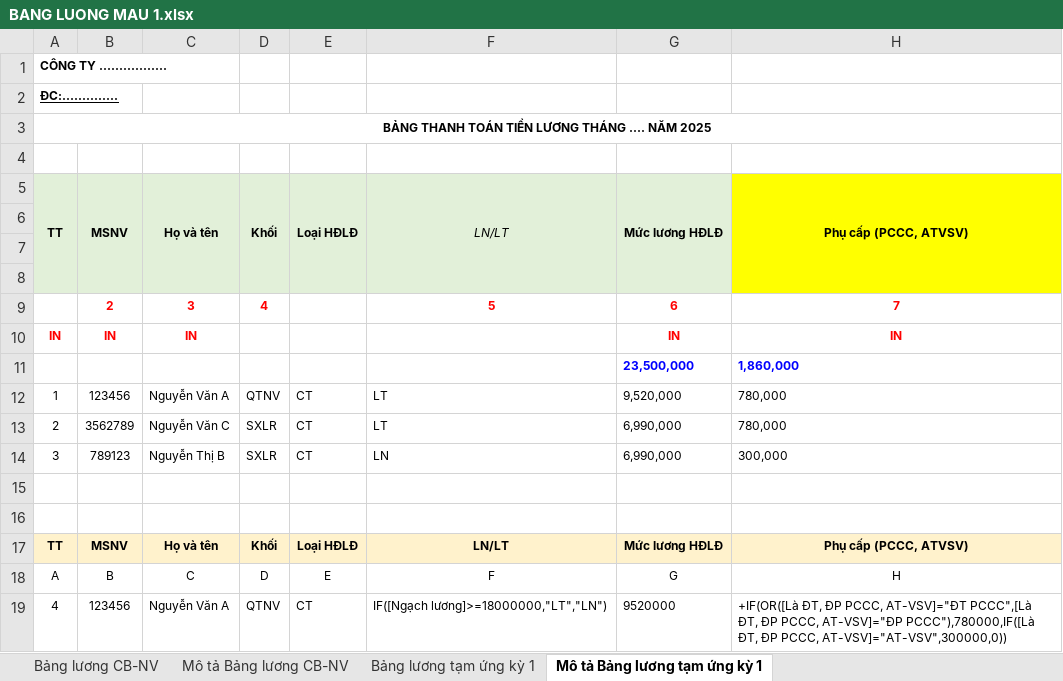
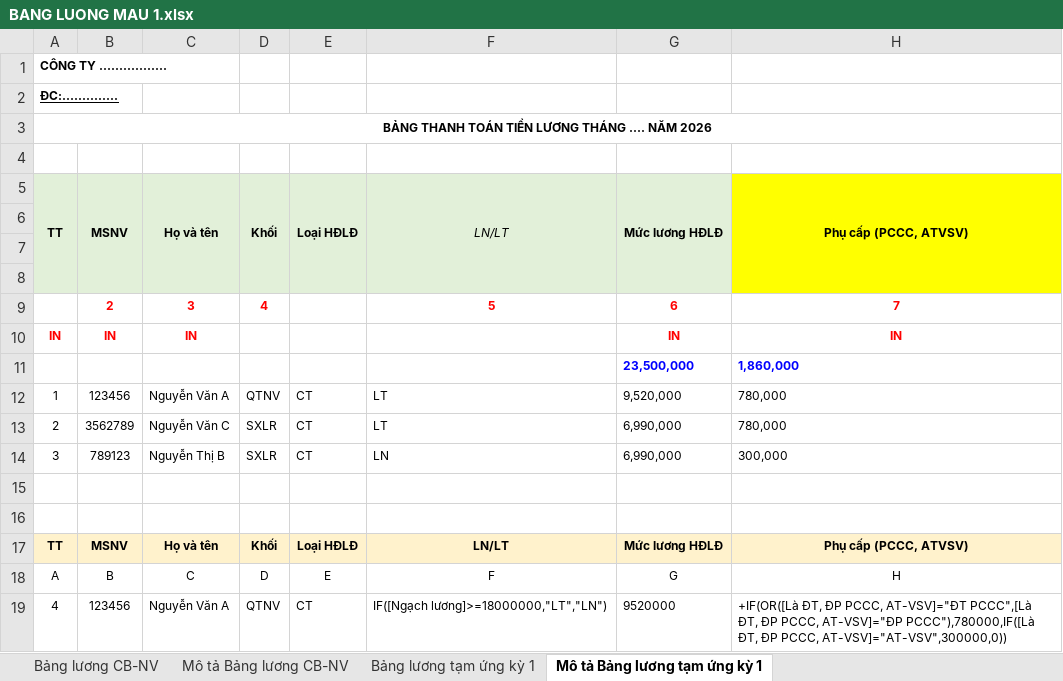
Before and after one commit to biztinct/gitlocal, an Excel workbook: thaco/Archive/BANG LUONG MAU 1.xlsx, sheet Mô tả Bảng lương tạm ứng kỳ 1, drawn as a sheet; only a part is shown; values as stored, in another font and other column widths than the file's, no borders; conditional formats not drawn; the diff names each change by its address in the sheet, - before the commit and + after, or states it on an @@ line.

```diff
--- a/thaco/Archive/BANG LUONG MAU 1.xlsx (sheet Mô tả Bảng lương tạm ứng kỳ 1)
+++ b/thaco/Archive/BANG LUONG MAU 1.xlsx (sheet Mô tả Bảng lương tạm ứng kỳ 1)
-A3: BẢNG THANH TOÁN TIỀN LƯƠNG THÁNG …. NĂM 2025
+A3: BẢNG THANH TOÁN TIỀN LƯƠNG THÁNG …. NĂM 2026
```
Also changed, not shown: sheet Bảng lương CB-NV, sheet Bảng lương tạm ứng kỳ 1, sheet Mô tả Bảng lương CB-NV, formulas that keep their value, thaco/Pay-slip.xlsx, thaco/color/2_Retail_color.xlsx, 11 other files.
